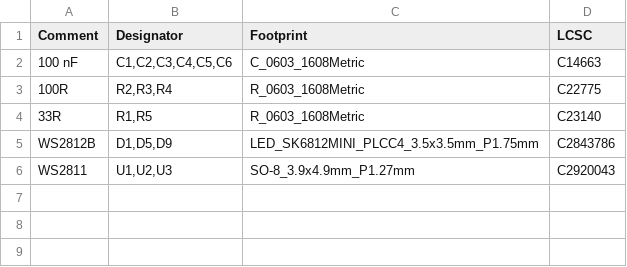
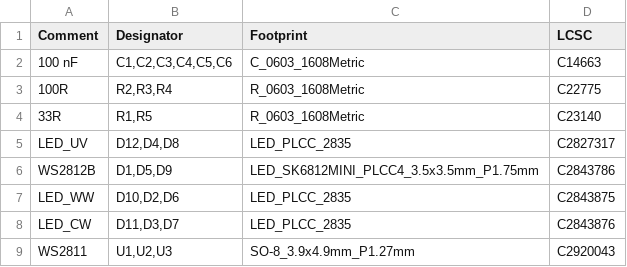
Before and after one commit to tanaes/Voron-Hardware, a CSV file: Daylight/RainbowBlaster/jlcpcb/assembly/BOM-RainbowBlaster.csv, drawn as a sheet.

```diff
--- a/Daylight/RainbowBlaster/jlcpcb/assembly/BOM-RainbowBlaster.csv
+++ b/Daylight/RainbowBlaster/jlcpcb/assembly/BOM-RainbowBlaster.csv
@@ -4,3 +4,6 @@ Comment,Designator,Footprint,LCSC
 33R,"R1,R5",R_0603_1608Metric,C23140
+LED_UV,"D12,D4,D8",LED_PLCC_2835,C2827317
 WS2812B,"D1,D5,D9",LED_SK6812MINI_PLCC4_3.5x3.5mm_P1.75mm,C2843786
+LED_WW,"D10,D2,D6",LED_PLCC_2835,C2843875
+LED_CW,"D11,D3,D7",LED_PLCC_2835,C2843876
 WS2811,"U1,U2,U3",SO-8_3.9x4.9mm_P1.27mm,C2920043
```
Also changed, not shown: Daylight/RainbowBlaster/jlcpcb/assembly/POS-RainbowBlaster.csv.
